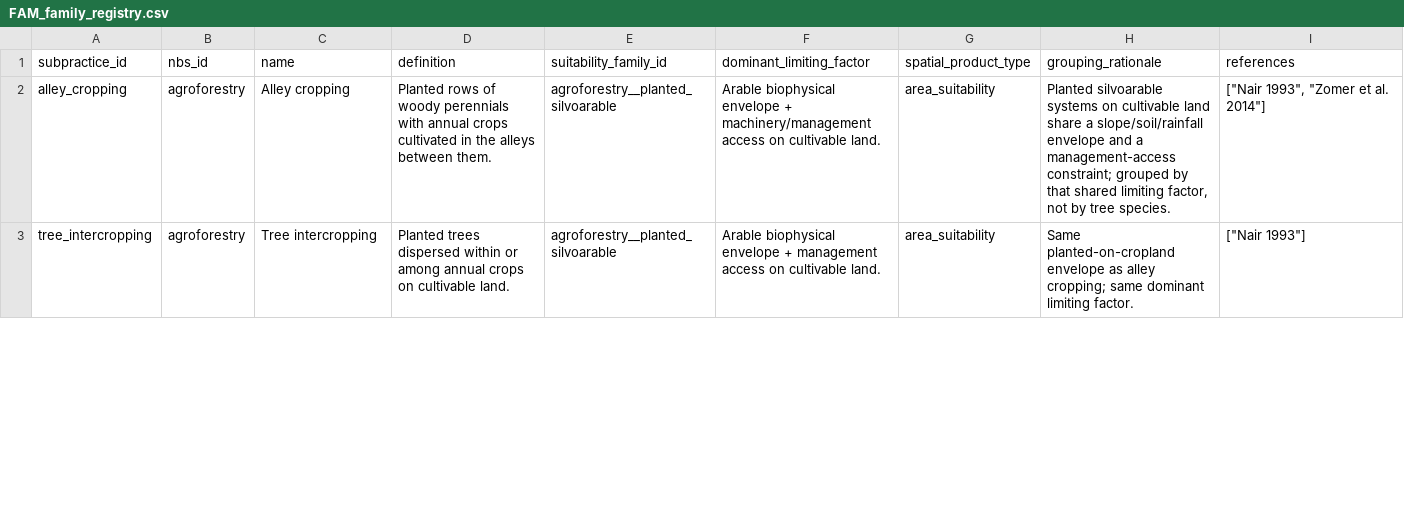
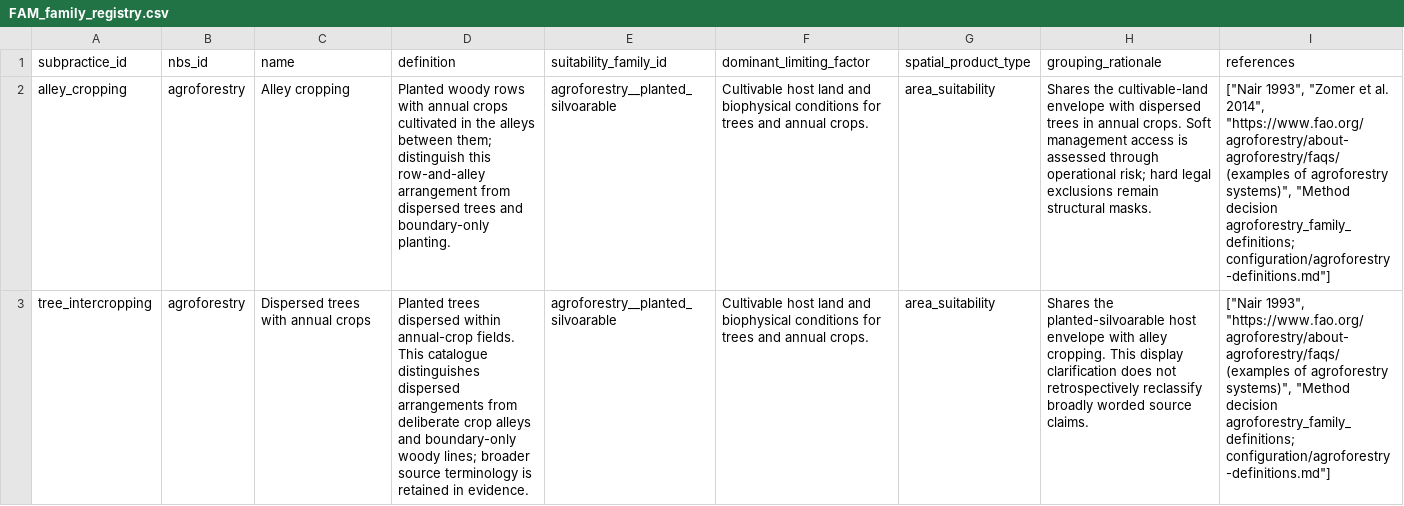
Before and after one commit to RuralScan/method, a CSV file: data-model/configuration/FAM_family_registry.csv, drawn as a sheet; only a part is shown; the diff covers the shown part only; the diff names each change by its address in the sheet, - before the commit and + after, or states it on an @@ line.

Commit message:
Define agroforestry variants and separate linear placement families

```diff
--- a/data-model/configuration/FAM_family_registry.csv
+++ b/data-model/configuration/FAM_family_registry.csv
-D2 (definition): Planted rows of woody perennials with annual crops cultivated in the alleys between them.
+D2 (definition): Planted woody rows with annual crops cultivated in the alleys between them; distinguish this row-and-alley arrangement from dispersed trees and boundary-only planting.
-F2 (dominant_limiting_factor): Arable biophysical envelope + machinery/management access on cultivable land.
+F2 (dominant_limiting_factor): Cultivable host land and biophysical conditions for trees and annual crops.
-H2 (grouping_rationale): Planted silvoarable systems on cultivable land share a slope/soil/rainfall envelope and a management-access constraint; grouped by that shared limiting factor, not by tree species.
+H2 (grouping_rationale): Shares the cultivable-land envelope with dispersed trees in annual crops. Soft management access is assessed through operational risk; hard legal exclusions remain structural masks.
-I2 (references): …et al. 2014"]
+I2 (references): …et al. 2014", "https://www.fao.org/agroforestry/about-agroforestry/faqs/ (examples of agroforestry systems)", "Method decision agroforestry_family_definitions; configuration/agroforestry-definitions.md"]
-C3 (name): Tree intercropping
+C3 (name): Dispersed trees with annual crops
-D3 (definition): …dispersed within or among annual crops on cultivable land.
+D3 (definition): …dispersed within annual-crop fields. This catalogue distinguishes dispersed arrangements from deliberate crop alleys and boundary-only woody lines; broader source terminology is retained in evidence.
-F3 (dominant_limiting_factor): Arable biophysical envelope + management access on cultivable land.
+F3 (dominant_limiting_factor): Cultivable host land and biophysical conditions for trees and annual crops.
-H3 (grouping_rationale): Same planted-on-cropland envelope as alley cropping; same dominant limiting factor.
+H3 (grouping_rationale): Shares the planted-silvoarable host envelope with alley cropping. This display clarification does not retrospectively reclassify broadly worded source claims.
-I3 (references): ["Nair 1993"]
+I3 (references): ["Nair 1993", "https://www.fao.org/agroforestry/about-agroforestry/faqs/ (examples of agroforestry systems)", "Method decision agroforestry_family_definitions; configuration/agroforestry-definitions.md"]
```
Also changed, not shown: 46 edited cells elsewhere in this file, 7 other files.
